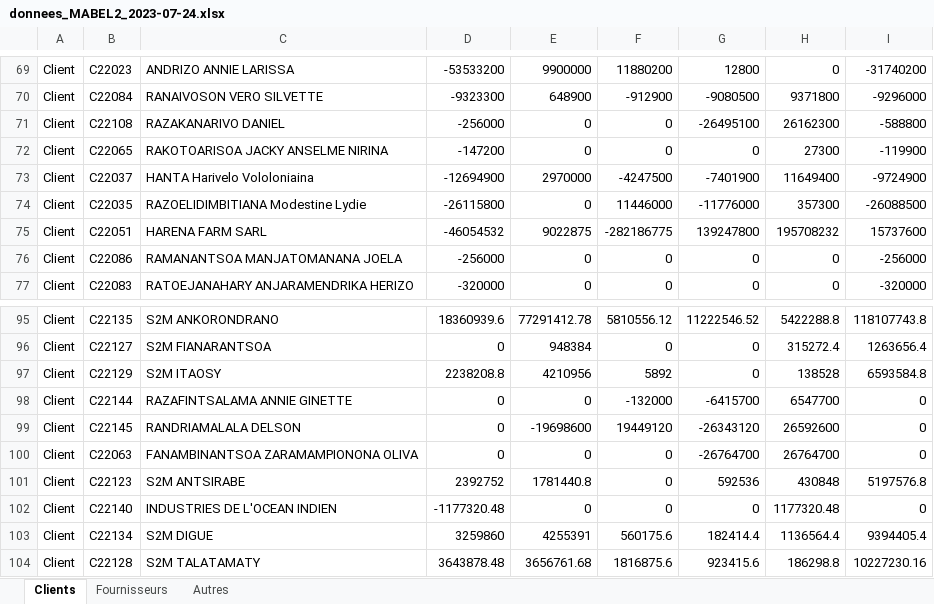
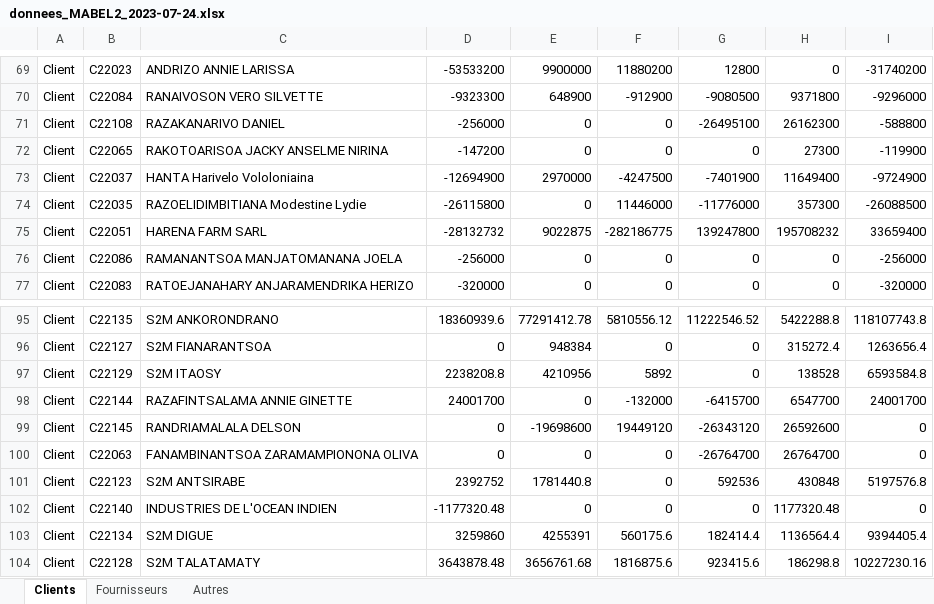
Before and after one commit to Group-ITDevSuccess/Minuteur_Async, an Excel workbook: data/donnees_MABEL2_2023-07-24.xlsx, sheet Clients, drawn as a sheet; only a part is shown, gaps mark what is left out; values as stored, in another font and other column widths than the file's, no borders; the diff covers the shown part only; the diff names each change by its address in the sheet, - before the commit and + after, or states it on an @@ line.

```diff
--- a/data/donnees_MABEL2_2023-07-24.xlsx (sheet Clients)
+++ b/data/donnees_MABEL2_2023-07-24.xlsx (sheet Clients)
-D75: -46054532
+D75: -28132732
-I75: 15737600
+I75: 33659400
-D98: 0
+D98: 24001700
-I98: 0
+I98: 24001700
```
Also changed, not shown: 1 added row and 8 edited cells elsewhere in this sheet, sheet Fournisseurs, data/donnees_AGRICORP_2023-07-24.xlsx, data/donnees_FLY TECHNOLOGIES_2023-07-24.xlsx, 25 other files.
